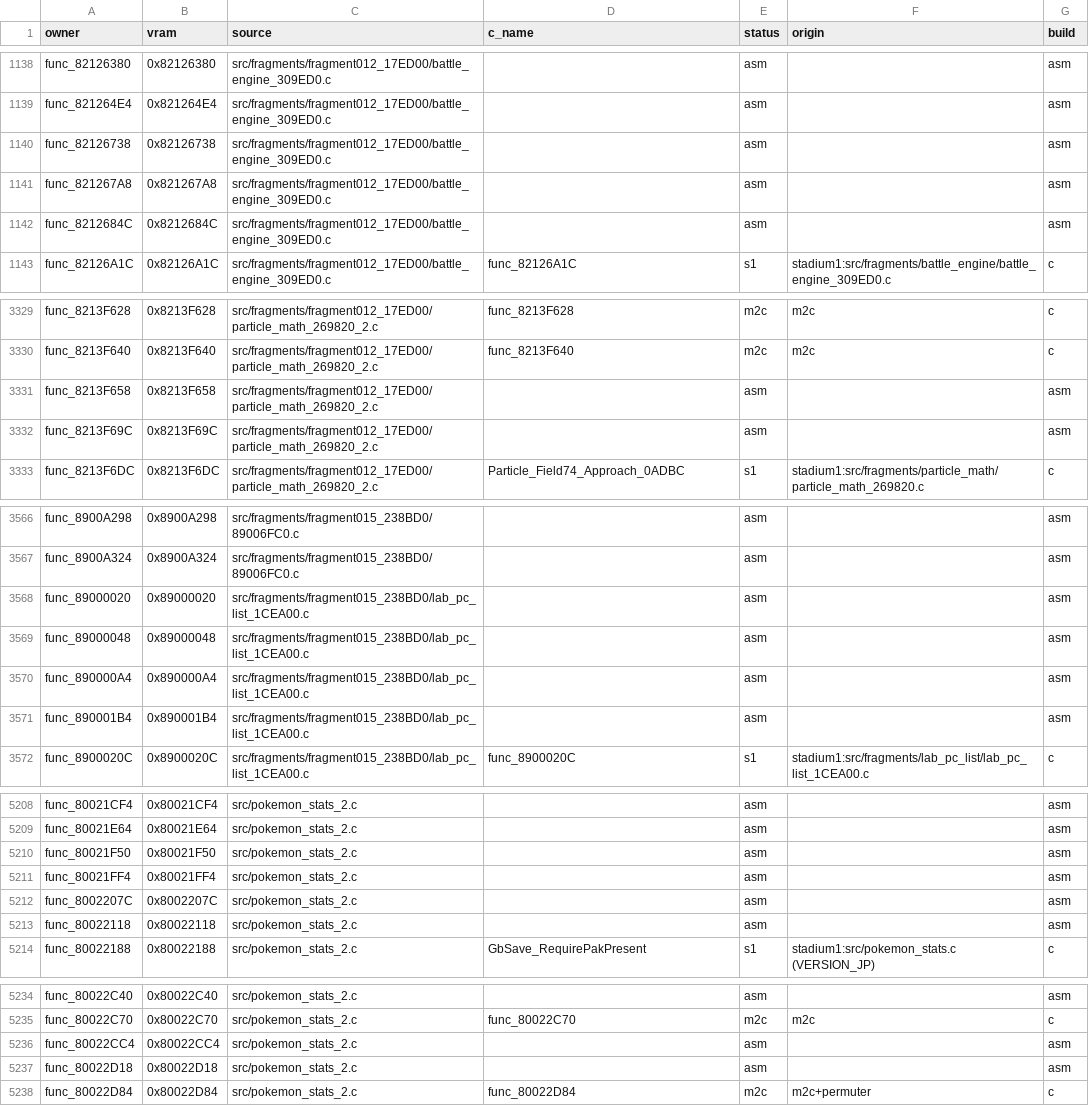
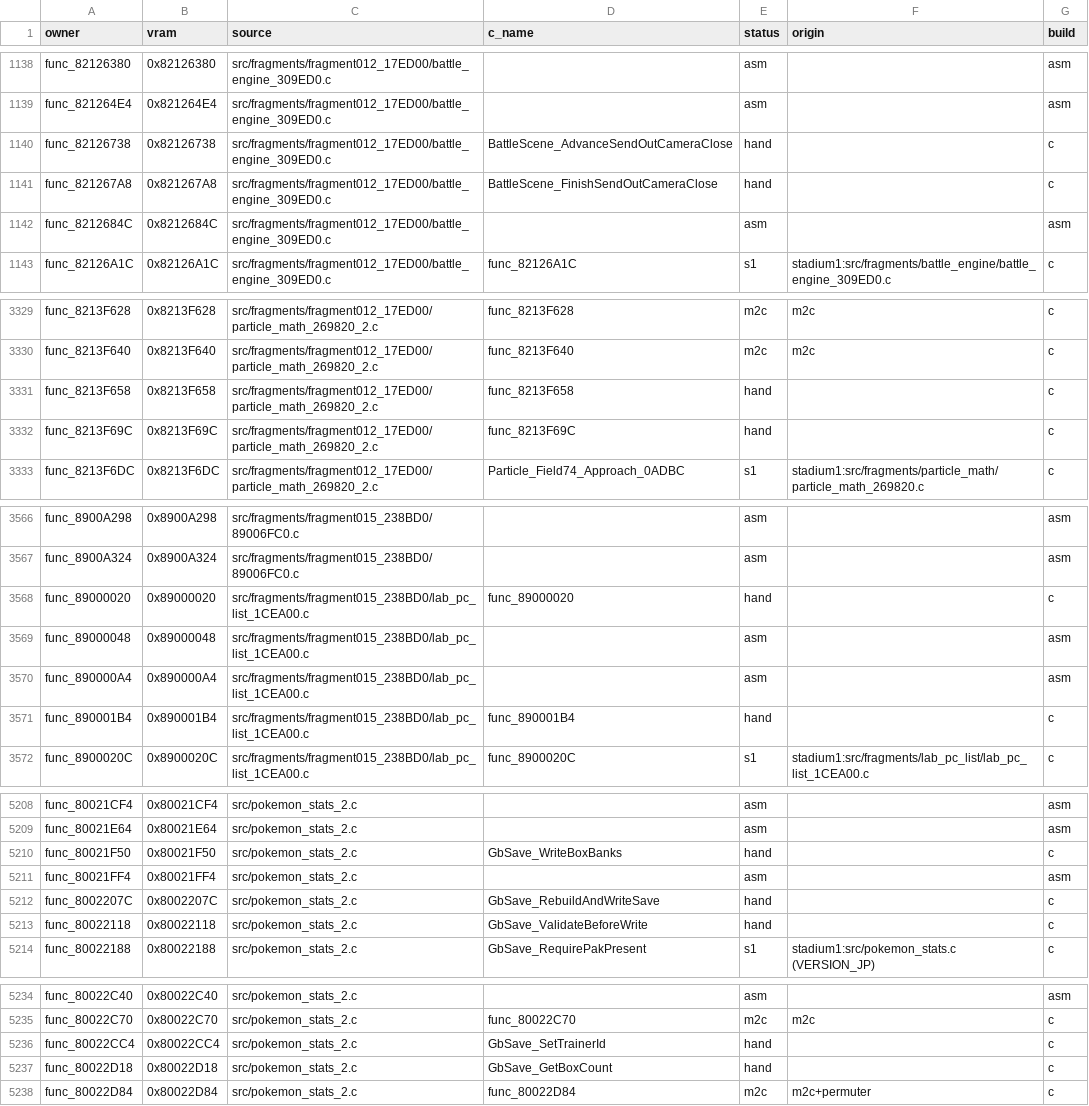
Before and after one commit to clearmoon247/pokestadium0, a CSV file: docs/function-matches.csv, drawn as a sheet; only a part is shown, gaps mark what is left out; the diff covers the shown part only.

```diff
--- a/docs/function-matches.csv
+++ b/docs/function-matches.csv
@@ -1139,4 +1139,4 @@ func_82126380,0x82126380,src/fragments/fragment012_17ED00/battle_engine_309ED0.c
 func_821264E4,0x821264E4,src/fragments/fragment012_17ED00/battle_engine_309ED0.c,,asm,,asm
-func_82126738,0x82126738,src/fragments/fragment012_17ED00/battle_engine_309ED0.c,,asm,,asm
-func_821267A8,0x821267A8,src/fragments/fragment012_17ED00/battle_engine_309ED0.c,,asm,,asm
+func_82126738,0x82126738,src/fragments/fragment012_17ED00/battle_engine_309ED0.c,BattleScene_AdvanceSendOutCameraClose,hand,,c
+func_821267A8,0x821267A8,src/fragments/fragment012_17ED00/battle_engine_309ED0.c,BattleScene_FinishSendOutCameraClose,hand,,c
 func_8212684C,0x8212684C,src/fragments/fragment012_17ED00/battle_engine_309ED0.c,,asm,,asm
@@ -3330,4 +3330,4 @@ func_8213F628,0x8213F628,src/fragments/fragment012_17ED00/particle_math_269820_2
 func_8213F640,0x8213F640,src/fragments/fragment012_17ED00/particle_math_269820_2.c,func_8213F640,m2c,m2c,c
-func_8213F658,0x8213F658,src/fragments/fragment012_17ED00/particle_math_269820_2.c,,asm,,asm
-func_8213F69C,0x8213F69C,src/fragments/fragment012_17ED00/particle_math_269820_2.c,,asm,,asm
+func_8213F658,0x8213F658,src/fragments/fragment012_17ED00/particle_math_269820_2.c,func_8213F658,hand,,c
+func_8213F69C,0x8213F69C,src/fragments/fragment012_17ED00/particle_math_269820_2.c,func_8213F69C,hand,,c
 func_8213F6DC,0x8213F6DC,src/fragments/fragment012_17ED00/particle_math_269820_2.c,Particle_Field74_Approach_0ADBC,s1,stadium1:src/fragments/particle_math/particle_math_269820.c,c
@@ -3567,6 +3567,6 @@ func_8900A298,0x8900A298,src/fragments/fragment015_238BD0/89006FC0.c,,asm,,asm
 func_8900A324,0x8900A324,src/fragments/fragment015_238BD0/89006FC0.c,,asm,,asm
-func_89000020,0x89000020,src/fragments/fragment015_238BD0/lab_pc_list_1CEA00.c,,asm,,asm
+func_89000020,0x89000020,src/fragments/fragment015_238BD0/lab_pc_list_1CEA00.c,func_89000020,hand,,c
 func_89000048,0x89000048,src/fragments/fragment015_238BD0/lab_pc_list_1CEA00.c,,asm,,asm
 func_890000A4,0x890000A4,src/fragments/fragment015_238BD0/lab_pc_list_1CEA00.c,,asm,,asm
-func_890001B4,0x890001B4,src/fragments/fragment015_238BD0/lab_pc_list_1CEA00.c,,asm,,asm
+func_890001B4,0x890001B4,src/fragments/fragment015_238BD0/lab_pc_list_1CEA00.c,func_890001B4,hand,,c
 func_8900020C,0x8900020C,src/fragments/fragment015_238BD0/lab_pc_list_1CEA00.c,func_8900020C,s1,stadium1:src/fragments/lab_pc_list/lab_pc_list_1CEA00.c,c
@@ -5209,6 +5209,6 @@ func_80021CF4,0x80021CF4,src/pokemon_stats_2.c,,asm,,asm
 func_80021E64,0x80021E64,src/pokemon_stats_2.c,,asm,,asm
-func_80021F50,0x80021F50,src/pokemon_stats_2.c,,asm,,asm
+func_80021F50,0x80021F50,src/pokemon_stats_2.c,GbSave_WriteBoxBanks,hand,,c
 func_80021FF4,0x80021FF4,src/pokemon_stats_2.c,,asm,,asm
-func_8002207C,0x8002207C,src/pokemon_stats_2.c,,asm,,asm
-func_80022118,0x80022118,src/pokemon_stats_2.c,,asm,,asm
+func_8002207C,0x8002207C,src/pokemon_stats_2.c,GbSave_RebuildAndWriteSave,hand,,c
+func_80022118,0x80022118,src/pokemon_stats_2.c,GbSave_ValidateBeforeWrite,hand,,c
 func_80022188,0x80022188,src/pokemon_stats_2.c,GbSave_RequirePakPresent,s1,stadium1:src/pokemon_stats.c (VERSION_JP),c
@@ -5235,4 +5235,4 @@ func_80022C40,0x80022C40,src/pokemon_stats_2.c,,asm,,asm
 func_80022C70,0x80022C70,src/pokemon_stats_2.c,func_80022C70,m2c,m2c,c
-func_80022CC4,0x80022CC4,src/pokemon_stats_2.c,,asm,,asm
-func_80022D18,0x80022D18,src/pokemon_stats_2.c,,asm,,asm
+func_80022CC4,0x80022CC4,src/pokemon_stats_2.c,GbSave_SetTrainerId,hand,,c
+func_80022D18,0x80022D18,src/pokemon_stats_2.c,GbSave_GetBoxCount,hand,,c
 func_80022D84,0x80022D84,src/pokemon_stats_2.c,func_80022D84,m2c,m2c+permuter,c
```
Also changed, not shown: 140 edited cells elsewhere in this file, 34 other files.
